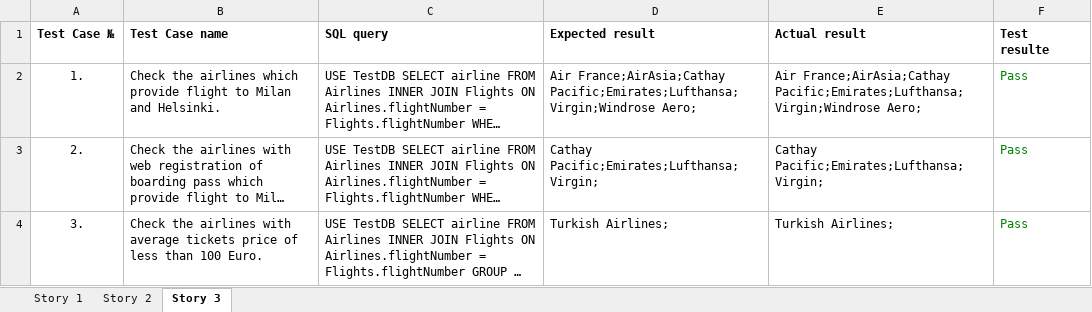
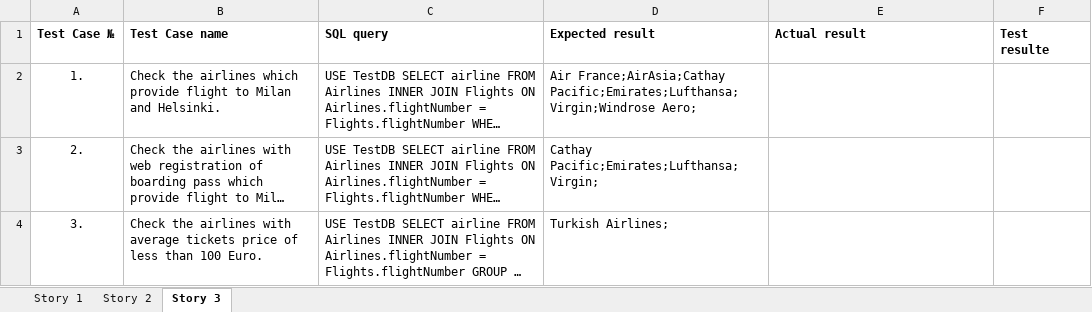
Before and after one commit to Avedon-007/TestGitRepo, an Excel workbook: AndyTEST/Libs/UserStoriesChecklist_02.xlsx, sheet Story 3, drawn as a sheet; long unchanged cells end in …; values as stored, in another font and other column widths than the file's, no borders; the diff names each change by its address in the sheet, - before the commit and + after, or states it on an @@ line.

```diff
--- a/AndyTEST/Libs/UserStoriesChecklist_02.xlsx (sheet Story 3)
+++ b/AndyTEST/Libs/UserStoriesChecklist_02.xlsx (sheet Story 3)
-E2 (Actual result): Air France;AirAsia;Cathay Pacific;Emirates;Lufthansa;Virgin;Windrose Aero;
+E2 (Actual result): (empty)
-F2:F4 (Test resulte): Pass
+F2:F4 (Test resulte): (empty)
-E3 (Actual result): Cathay Pacific;Emirates;Lufthansa;Virgin;
+E3 (Actual result): (empty)
-E4 (Actual result): Turkish Airlines;
+E4 (Actual result): (empty)
```
Also changed, not shown: sheet Story 2, sheet Story 1, AndyTEST/Libs/ComplexScenariosChecklist.xlsx, AndyTEST/Libs/SimpleScenariosChecklist_02.xlsx.
